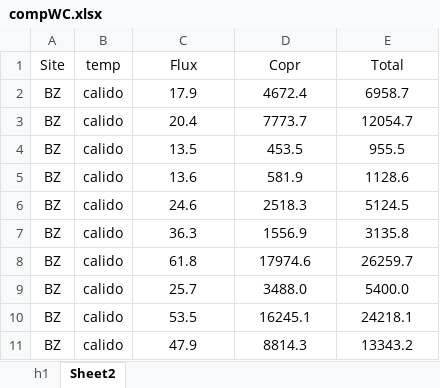
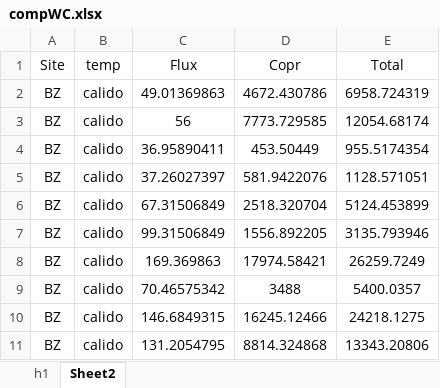
Before and after one commit to ericsperanza/ST, an Excel workbook: compWC.xlsx, sheet Sheet2, drawn as a sheet; only a part is shown; values as stored, in another font and other column widths than the file's, no borders; the diff covers the shown part only; the diff names each change by its address in the sheet, - before the commit and + after, or states it on an @@ line.

```diff
--- a/compWC.xlsx (sheet Sheet2)
+++ b/compWC.xlsx (sheet Sheet2)
-C2 (Flux): 17.9
+C2 (Flux): 49.01369863
-D2 (Copr): 4672.4
+D2 (Copr): 4672.430786
-E2 (Total): 6958.7
+E2 (Total): 6958.724319
-C3 (Flux): 20.4
+C3 (Flux): 56
-D3 (Copr): 7773.7
+D3 (Copr): 7773.729585
-E3 (Total): 12054.7
+E3 (Total): 12054.68174
-C4 (Flux): 13.5
+C4 (Flux): 36.95890411
-D4 (Copr): 453.5
+D4 (Copr): 453.50449
-E4 (Total): 955.5
+E4 (Total): 955.5174354
-C5 (Flux): 13.6
+C5 (Flux): 37.26027397
-D5 (Copr): 581.9
+D5 (Copr): 581.9422076
-E5 (Total): 1128.6
+E5 (Total): 1128.571051
-C6 (Flux): 24.6
+C6 (Flux): 67.31506849
-D6 (Copr): 2518.3
+D6 (Copr): 2518.320704
-E6 (Total): 5124.5
+E6 (Total): 5124.453899
-C7 (Flux): 36.3
+C7 (Flux): 99.31506849
-D7 (Copr): 1556.9
+D7 (Copr): 1556.892205
-E7 (Total): 3135.8
+E7 (Total): 3135.793946
-C8 (Flux): 61.8
+C8 (Flux): 169.369863
-D8 (Copr): 17974.6
+D8 (Copr): 17974.58421
-E8 (Total): 26259.7
+E8 (Total): 26259.7249
-C9 (Flux): 25.7
+C9 (Flux): 70.46575342
-D9 (Copr): 3488.0
+D9 (Copr): 3488
-E9 (Total): 5400.0
+E9 (Total): 5400.0357
-C10 (Flux): 53.5
+C10 (Flux): 146.6849315
-D10 (Copr): 16245.1
+D10 (Copr): 16245.12466
-E10 (Total): 24218.1
+E10 (Total): 24218.1275
-C11 (Flux): 47.9
+C11 (Flux): 131.2054795
-D11 (Copr): 8814.3
+D11 (Copr): 8814.324868
-E11 (Total): 13343.2
+E11 (Total): 13343.20806
```
Also changed, not shown: 17 added rows, 8 removed rows and 113 edited cells elsewhere in this sheet, sheet h1, 1 other file.
